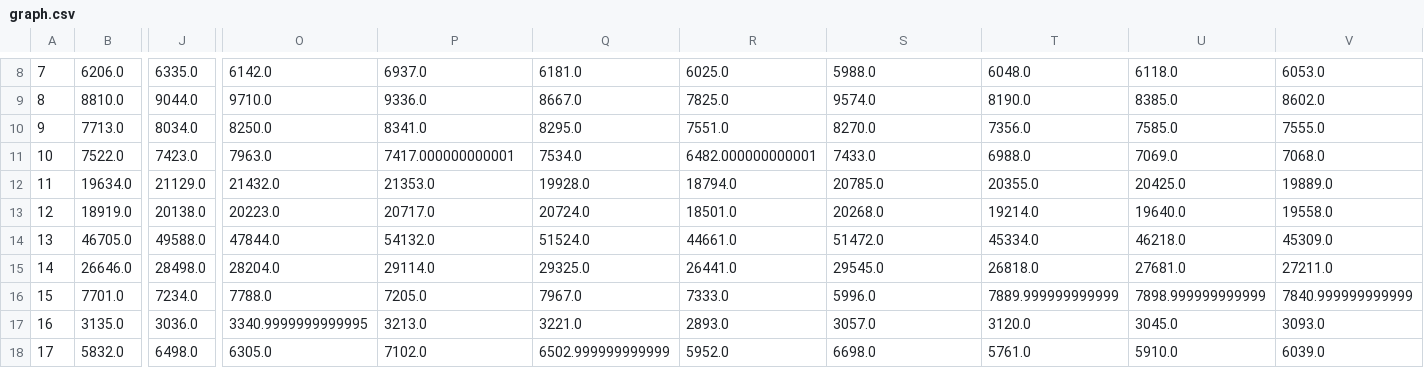
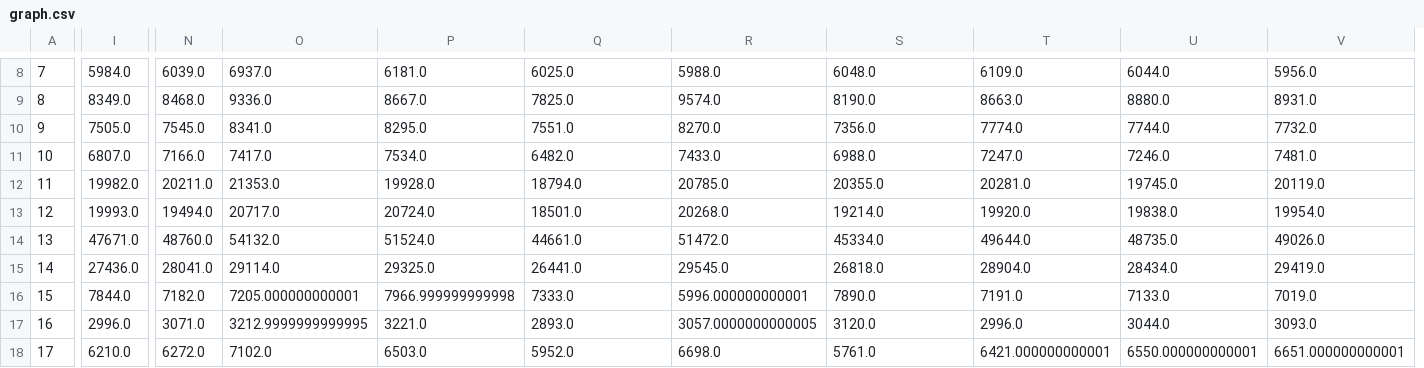
Before and after one commit to 5522079/kenketsu-navi, a CSV file: data/graph.csv, drawn as a sheet; only a part is shown, gaps mark what is left out; removed rows and columns are numbered as before the commit, all else as after; the diff covers the shown part only; the diff names each change by its address in the sheet, - before the commit and + after, or states it on an @@ line.

```diff
--- a/data/graph.csv
+++ b/data/graph.csv
-column B, rows 8-18: 6206.0 | 8810.0 | 7713.0 | 7522.0 | 19634.0 | 18919.0 | 46705.0 | 26646.0 | 7701.0 | 3135.0 | 5832.0
-column J, rows 8-18: 6335.0 | 9044.0 | 8034.0 | 7423.0 | 21129.0 | 20138.0 | 49588.0 | 28498.0 | 7234.0 | 3036.0 | 6498.0
+column I, rows 8-18: 5984.0 | 8349.0 | 7505.0 | 6807.0 | 19982.0 | 19993.0 | 47671.0 | 27436.0 | 7844.0 | 2996.0 | 6210.0
-column O, rows 8-18: 6142.0 | 9710.0 | 8250.0 | 7963.0 | 21432.0 | 20223.0 | 47844.0 | 28204.0 | 7788.0 | 3340.9999999999995 | 6305.0
+column N, rows 8-18: 6039.0 | 8468.0 | 7545.0 | 7166.0 | 20211.0 | 19494.0 | 48760.0 | 28041.0 | 7182.0 | 3071.0 | 6272.0
+column T, rows 8-18: 6109.0 | 8663.0 | 7774.0 | 7247.0 | 20281.0 | 19920.0 | 49644.0 | 28904.0 | 7191.0 | 2996.0 | 6421.000000000001
-U8: 6118.0
+U8: 6044.0
-V8: 6053.0
+V8: 5956.0
-U9: 8385.0
+U9: 8880.0
-V9: 8602.0
+V9: 8931.0
-U10: 7585.0
+U10: 7744.0
-V10: 7555.0
+V10: 7732.0
-O11: 7417.000000000001
+O11: 7417.0
-Q11: 6482.000000000001
+Q11: 6482.0
-U11: 7069.0
+U11: 7246.0
-V11: 7068.0
+V11: 7481.0
-U12: 20425.0
+U12: 19745.0
-V12: 19889.0
+V12: 20119.0
-U13: 19640.0
+U13: 19838.0
-V13: 19558.0
+V13: 19954.0
-U14: 46218.0
+U14: 48735.0
-V14: 45309.0
+V14: 49026.0
-U15: 27681.0
+U15: 28434.0
-V15: 27211.0
+V15: 29419.0
-O16: 7205.0
+O16: 7205.000000000001
-P16: 7967.0
+P16: 7966.999999999998
-R16: 5996.0
+R16: 5996.000000000001
-S16: 7889.999999999999
+S16: 7890.0
-U16: 7898.999999999999
+U16: 7133.0
-V16: 7840.999999999999
+V16: 7019.0
-O17: 3213.0
+O17: 3212.9999999999995
-R17: 3057.0
+R17: 3057.0000000000005
-U17: 3045.0
+U17: 3044.0
-P18: 6502.999999999999
+P18: 6503.0
-U18: 5910.0
+U18: 6550.000000000001
-V18: 6039.0
+V18: 6651.000000000001
```
Also changed, not shown: 126 edited cells elsewhere in this file, data/BloodDonation.csv, 1 other file.
